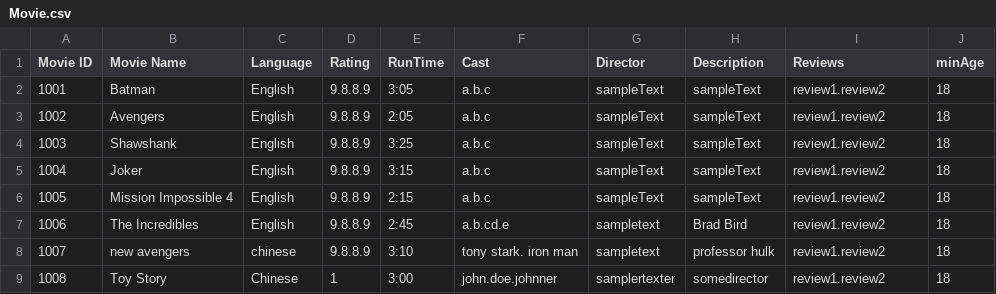
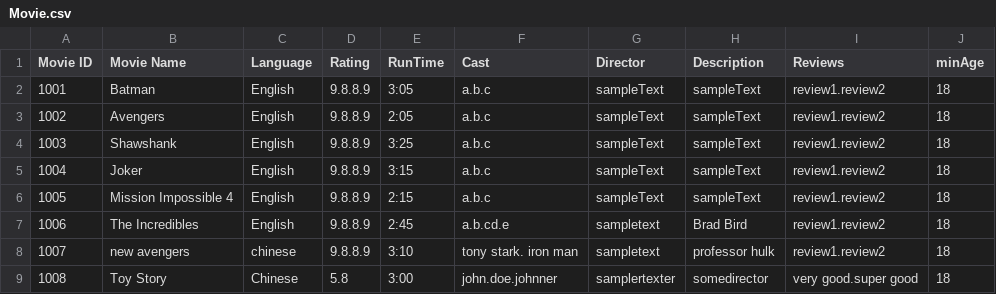
Before and after one commit to NumairFazili/Moblima, a CSV file: src/Data/Movie.csv, drawn as a sheet.

Commit message:
Finished up adding review to movie for user side

```diff
--- a/src/Data/Movie.csv
+++ b/src/Data/Movie.csv
@@ -8,2 +8,2 @@ Movie ID,Movie Name,Language,Rating,RunTime,Cast,Director,Description,Reviews,mi
 1007,new avengers,chinese,9.8.8.9,3:10,tony stark. iron man,sampletext,professor hulk,review1.review2,18
-1008,Toy Story,Chinese,1,3:00,john.doe.johnner,samplertexter,somedirector,review1.review2,18
+1008,Toy Story,Chinese,5.8,3:00,john.doe.johnner,samplertexter,somedirector,very good.super good,18
```
Also changed, not shown: 2 other files.
